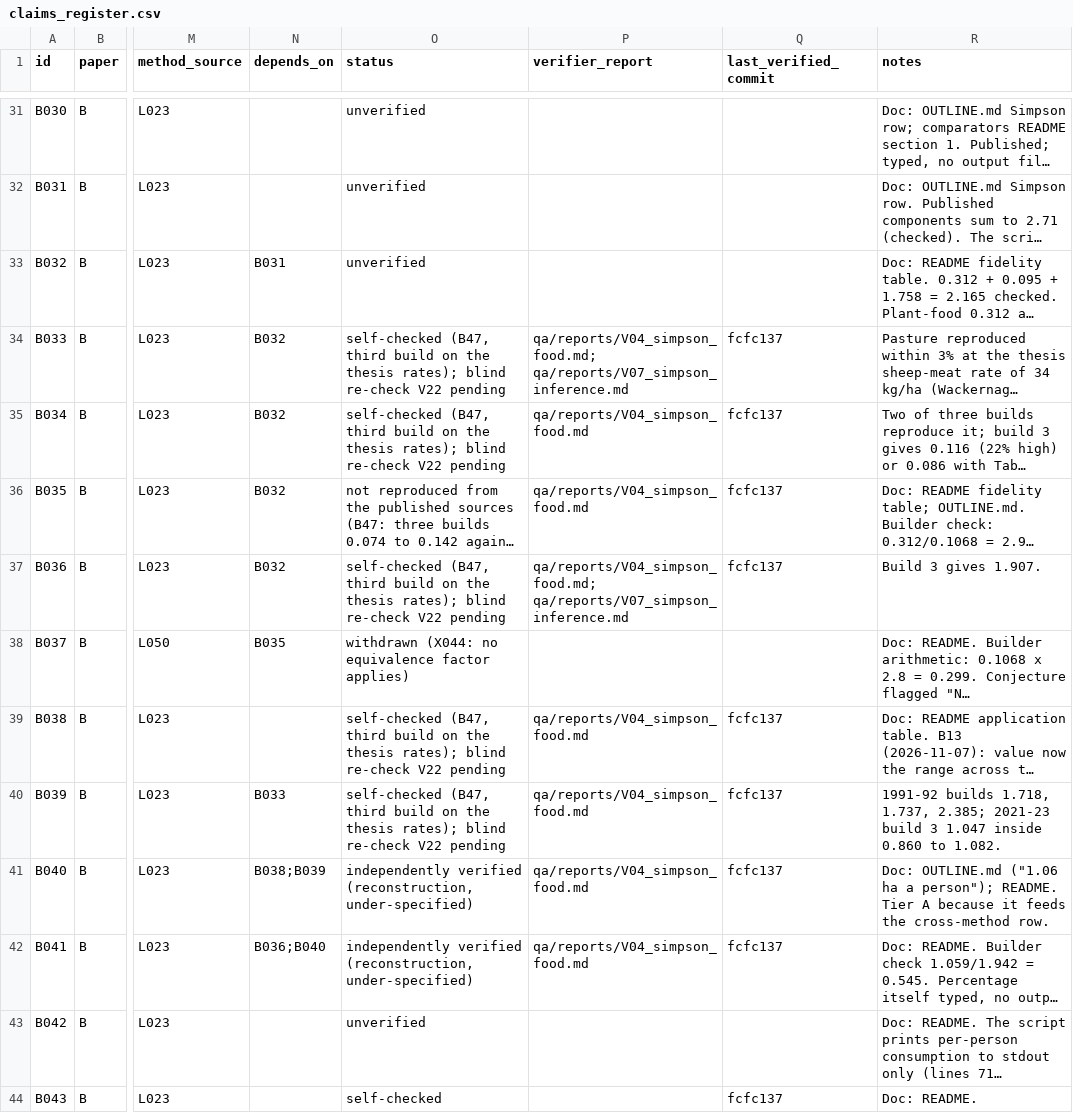
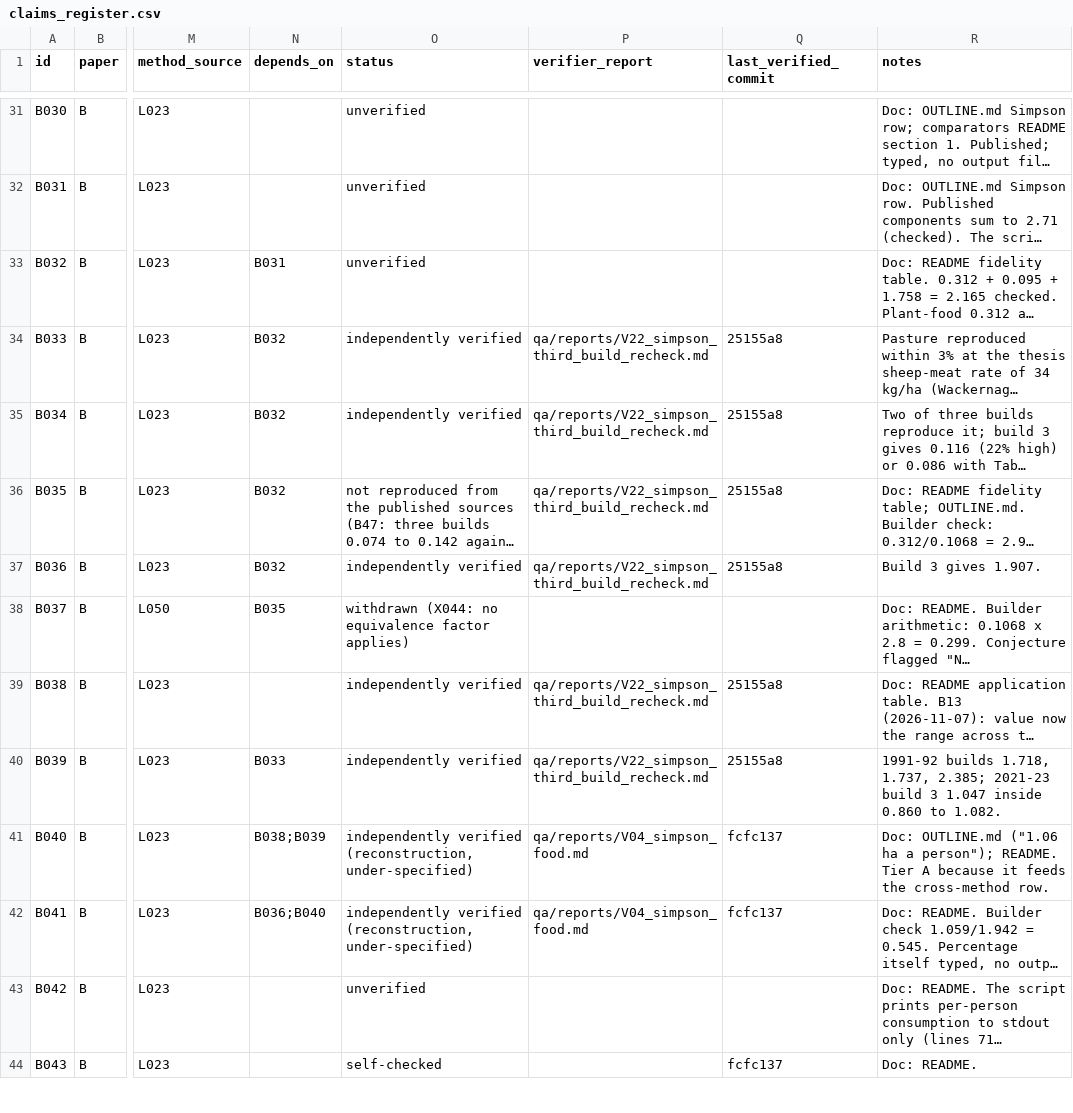
Before and after one commit to MurrayLane/carrying-capacity-dashboard, a CSV file: qa/claims_register.csv, drawn as a sheet; only a part is shown, gaps mark what is left out; long unchanged cells end in …; the diff covers the shown part only; the diff names each change by its address in the sheet, - before the commit and + after, or states it on an @@ line.

```diff
--- a/qa/claims_register.csv
+++ b/qa/claims_register.csv
-O34:O35 (status): self-checked (B47, third build on the thesis rates); blind re-check V22 pending
+O34:O35 (status): independently verified
-P34 (verifier_report): qa/reports/V04_simpson_food.md; qa/reports/V07_simpson_inference.md
+P34 (verifier_report): qa/reports/V22_simpson_third_build_recheck.md
-Q34:Q37 (last_verified_commit): fcfc137
+Q34:Q37 (last_verified_commit): 25155a8
-P35:P36 (verifier_report): qa/reports/V04_simpson_food.md
+P35:P36 (verifier_report): qa/reports/V22_simpson_third_build_recheck.md
-O37 (status): self-checked (B47, third build on the thesis rates); blind re-check V22 pending
+O37 (status): independently verified
-P37 (verifier_report): qa/reports/V04_simpson_food.md; qa/reports/V07_simpson_inference.md
+P37 (verifier_report): qa/reports/V22_simpson_third_build_recheck.md
-O39:O40 (status): self-checked (B47, third build on the thesis rates); blind re-check V22 pending
+O39:O40 (status): independently verified
-P39:P40 (verifier_report): qa/reports/V04_simpson_food.md
+P39:P40 (verifier_report): qa/reports/V22_simpson_third_build_recheck.md
-Q39:Q40 (last_verified_commit): fcfc137
+Q39:Q40 (last_verified_commit): 25155a8
```
Also changed, not shown: 18 edited cells elsewhere in this file, qa/defects.csv, qa/spend.csv, 3 other files.
